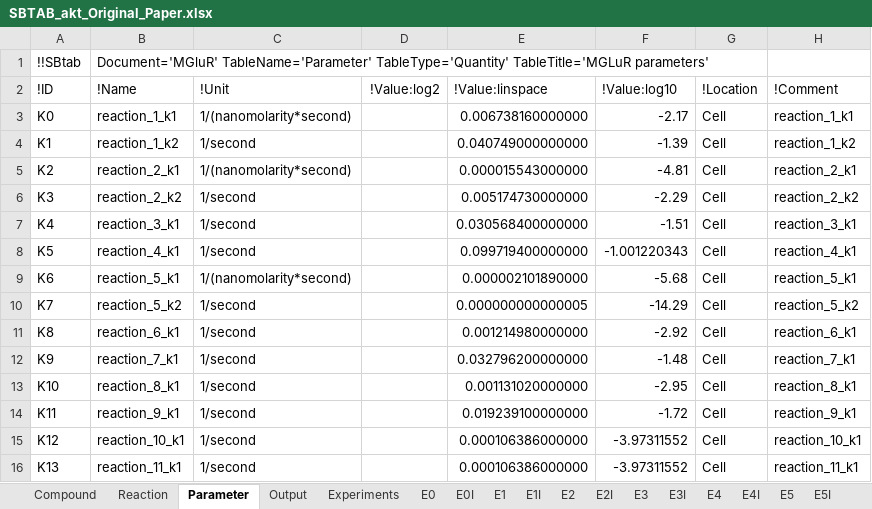
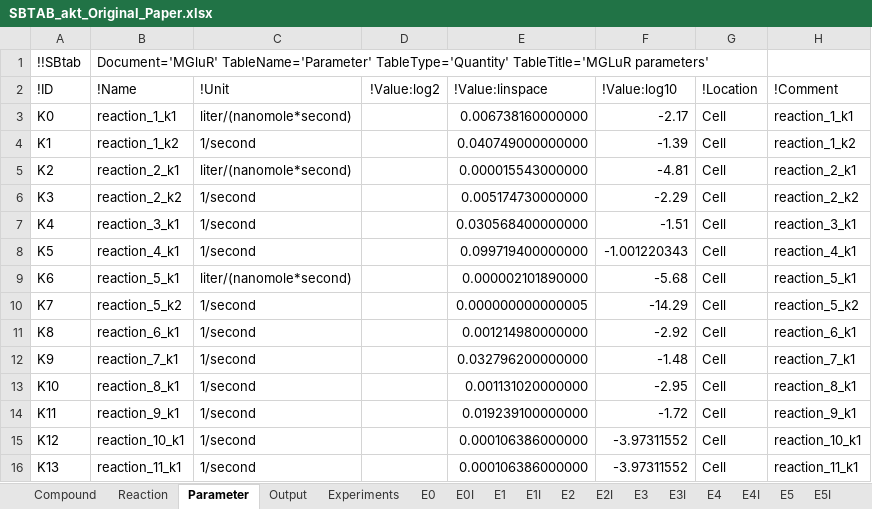
Before and after one commit to jpgsantos/Subcellular_workflow, an Excel workbook: Matlab/Model/Model_Akt/SBTAB_akt_Original_Paper.xlsx, sheet Parameter, drawn as a sheet; values as stored, in another font and other column widths than the file's, no borders; the diff names each change by its address in the sheet, - before the commit and + after, or states it on an @@ line.

Commit message:
Reformated units on models parameters

```diff
--- a/Matlab/Model/Model_Akt/SBTAB_akt_Original_Paper.xlsx (sheet Parameter)
+++ b/Matlab/Model/Model_Akt/SBTAB_akt_Original_Paper.xlsx (sheet Parameter)
-C3 (!Unit): 1/(nanomolarity*second)
+C3 (!Unit): liter/(nanomole*second)
-C5 (!Unit): 1/(nanomolarity*second)
+C5 (!Unit): liter/(nanomole*second)
-C9 (!Unit): 1/(nanomolarity*second)
+C9 (!Unit): liter/(nanomole*second)
```
Also changed, not shown: Matlab/Model/Model_Findsim/SBTAB_Findsim.xlsx, 6 other files.
